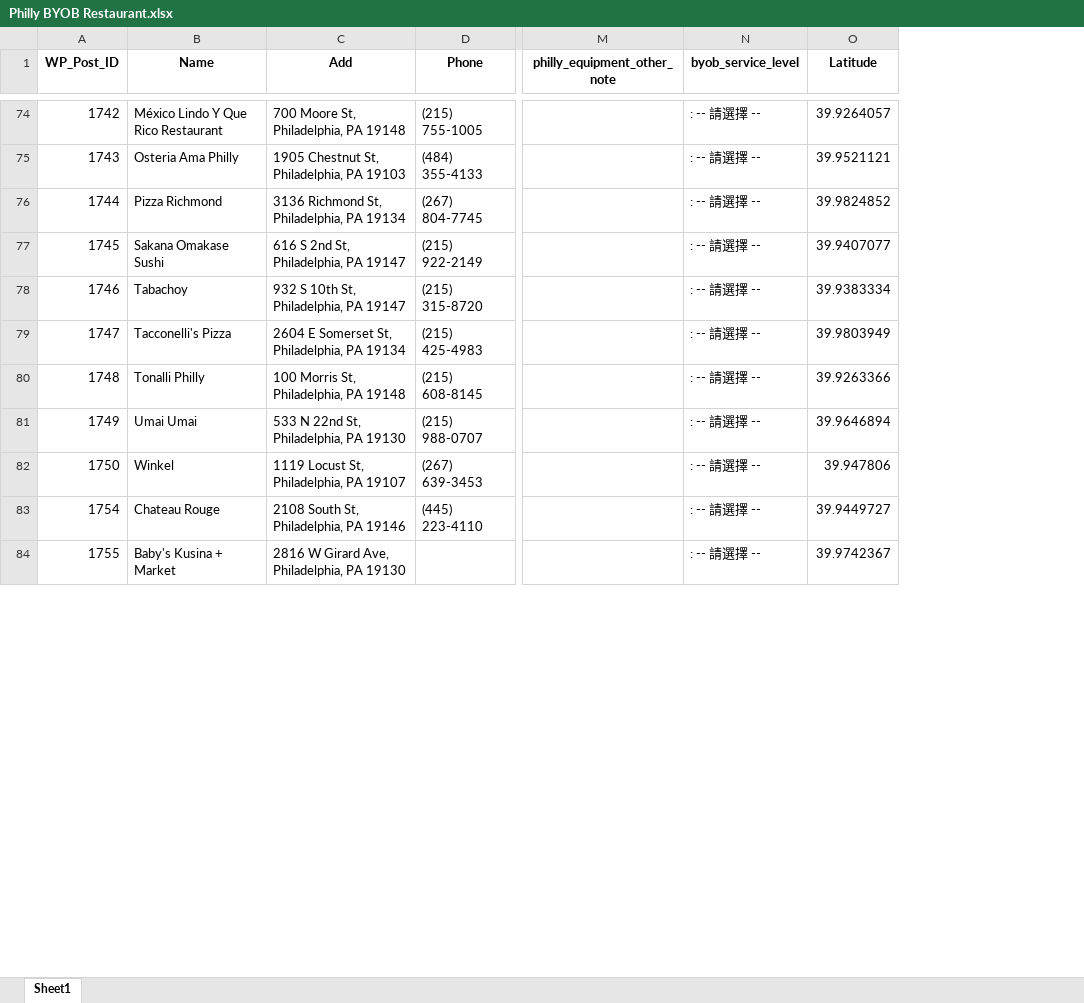
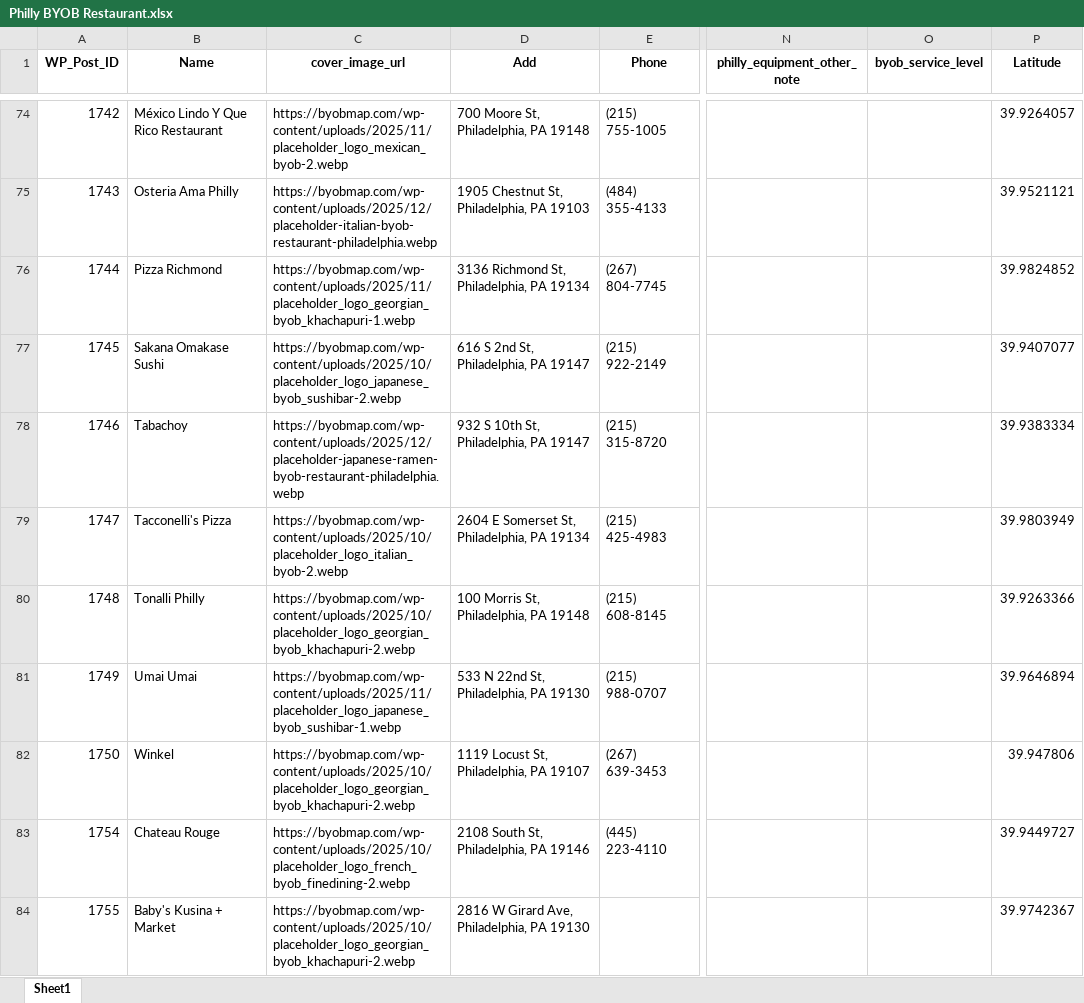
Before and after one commit to Neil515/byob-philly, an Excel workbook: philly_yelp_crawler/data/Philly BYOB Restaurant.xlsx, sheet Sheet1, drawn as a sheet; only a part is shown, gaps mark what is left out; values as stored, in another font and other column widths than the file's, no borders; addresses are those after the commit; the diff covers the shown part only; the diff names each change by its address in the sheet, - before the commit and + after, or states it on an @@ line.

Commit message:
Update Philly BYOB Restaurant.xlsx

```diff
--- a/philly_yelp_crawler/data/Philly BYOB Restaurant.xlsx (sheet Sheet1)
+++ b/philly_yelp_crawler/data/Philly BYOB Restaurant.xlsx (sheet Sheet1)
+column C (cover_image_url), rows 74-84: https://byobmap.com/wp-content/uploads/2025/11/placeholder_logo_mexican_byob-2.webp | https://byobmap.com/wp-content/uploads/2025/12/placeholder-italian-byob-restaurant-philadelphia.webp | https://byobmap.com/wp-content/uploads/2025/11/placeholder_logo_georgian_byob_khachapuri-1.webp | https://byobmap.com/wp-content/uploads/2025/10/placeholder_logo_japanese_byob_sushibar-2.webp | https://byobmap.com/wp-content/uploads/2025/12/placeholder-japanese-ramen-byob-restaurant-philadelphia.webp | https://byobmap.com/wp-content/uploads/2025/10/placeholder_logo_italian_byob-2.webp | https://byobmap.com/wp-content/uploads/2025/10/placeholder_logo_georgian_byob_khachapuri-2.webp | https://byobmap.com/wp-content/uploads/2025/11/placeholder_logo_japanese_byob_sushibar-1.webp | https://byobmap.com/wp-content/uploads/2025/10/placeholder_logo_georgian_byob_khachapuri-2.webp | https://byobmap.com/wp-content/uploads/2025/10/placeholder_logo_french_byob_finedining-2.webp | https://byobmap.com/wp-content/uploads/2025/10/placeholder_logo_georgian_byob_khachapuri-2.webp
-O74:O84 (byob_service_level): : -- 請選擇 --
+O74:O84 (byob_service_level): (empty)
```
Also changed, not shown: 69 edited cells elsewhere in this sheet.
